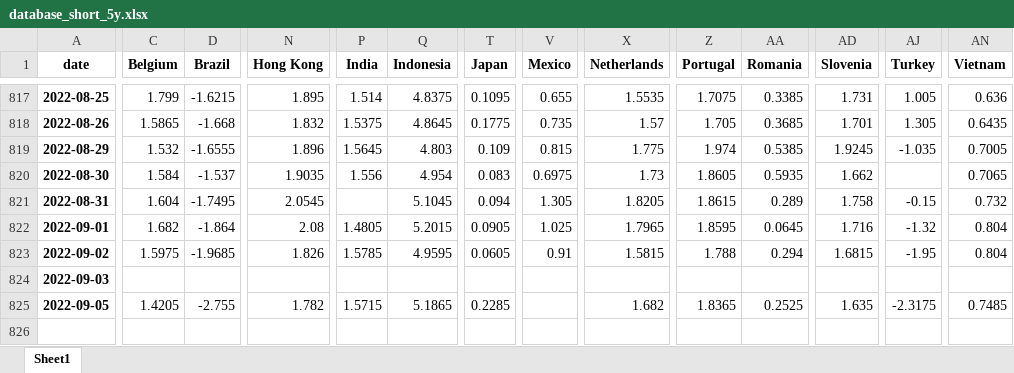
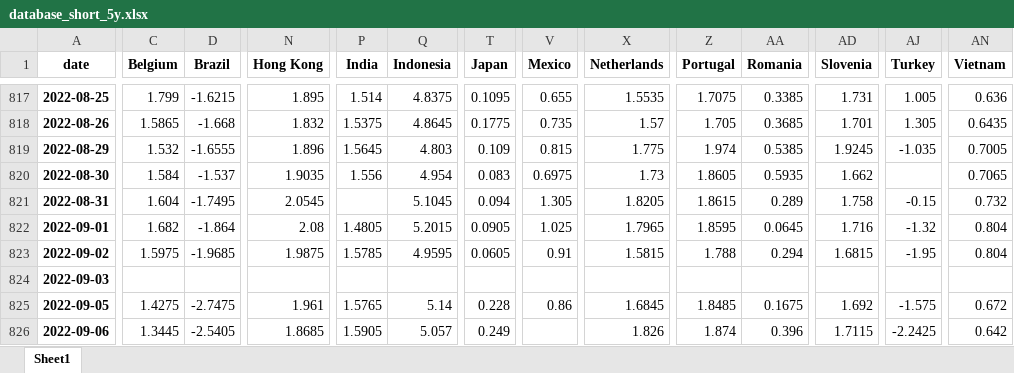
Before and after one commit to cober-data/curvature_database, an Excel workbook: database_short_5y.xlsx, sheet Sheet1, drawn as a sheet; only a part is shown, gaps mark what is left out; values as stored, in another font and other column widths than the file's, no borders; rows hold the shown columns only; the diff names each change by its address in the sheet, - before the commit and + after, or states it on an @@ line.

```diff
--- a/database_short_5y.xlsx (sheet Sheet1)
+++ b/database_short_5y.xlsx (sheet Sheet1)
-N823 (Hong Kong): 1.826
+N823 (Hong Kong): 1.9875
-C825 (Belgium): 1.4205
+C825 (Belgium): 1.4275
-D825 (Brazil): -2.755
+D825 (Brazil): -2.7475
-N825 (Hong Kong): 1.782
+N825 (Hong Kong): 1.961
-P825 (India): 1.5715
+P825 (India): 1.5765
-Q825 (Indonesia): 5.1865
+Q825 (Indonesia): 5.14
-T825 (Japan): 0.2285
+T825 (Japan): 0.228
-V825 (Mexico): (empty)
+V825 (Mexico): 0.86
-X825 (Netherlands): 1.682
+X825 (Netherlands): 1.6845
-Z825 (Portugal): 1.8365
+Z825 (Portugal): 1.8485
-AA825 (Romania): 0.2525
+AA825 (Romania): 0.1675
-AD825 (Slovenia): 1.635
+AD825 (Slovenia): 1.692
-AJ825 (Turkey): -2.3175
+AJ825 (Turkey): -1.575
-AN825 (Vietnam): 0.7485
+AN825 (Vietnam): 0.672
+row 826: 2022-09-06 | 1.3445 | -2.5405 | 1.8685 | 1.5905 | 5.057 | 0.249 |  | 1.826 | 1.874 | 0.396 | 1.7115 | -2.2425 | 0.642
```
Also changed, not shown: Bonds_France.xlsx, Bonds_India.xlsx, 39 other files.
